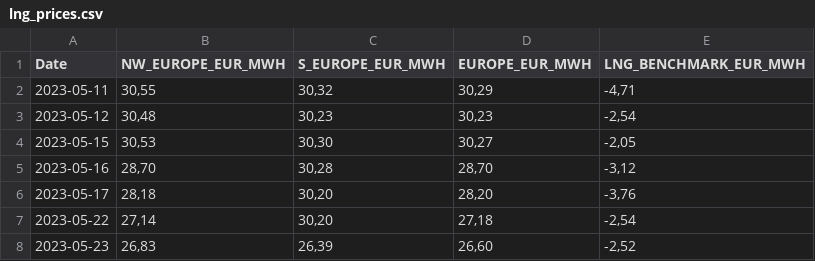
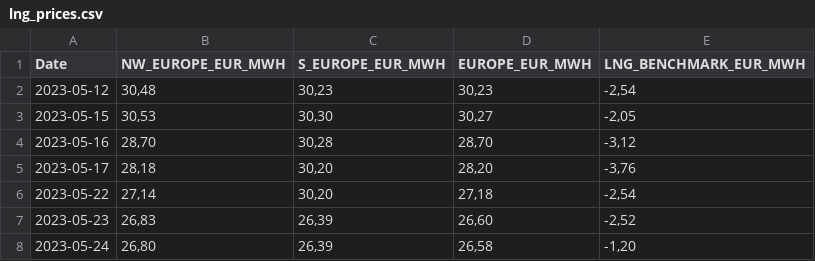
Before and after one commit to Economics-SP-V/BDEW-Showroom, a CSV file: lng_prices.csv, drawn as a sheet; only a part is shown; the shorter side is filled out with more unchanged rows; the diff names each change by its address in the sheet, - before the commit and + after, or states it on an @@ line.

```diff
--- a/lng_prices.csv
+++ b/lng_prices.csv
-row 2: 2023-05-11 | 30,55 | 30,32 | 30,29 | -4,71
```
Also changed, not shown: da_prices.csv.
